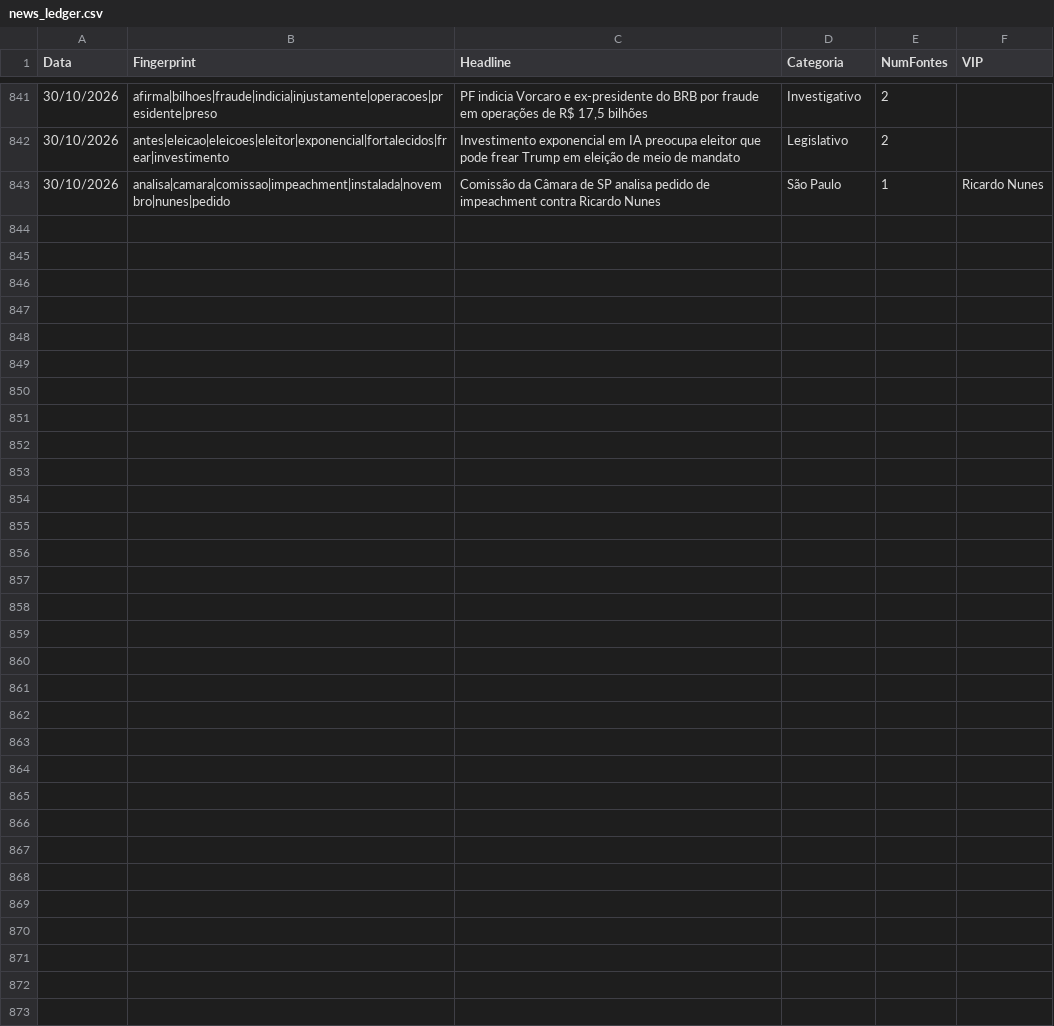
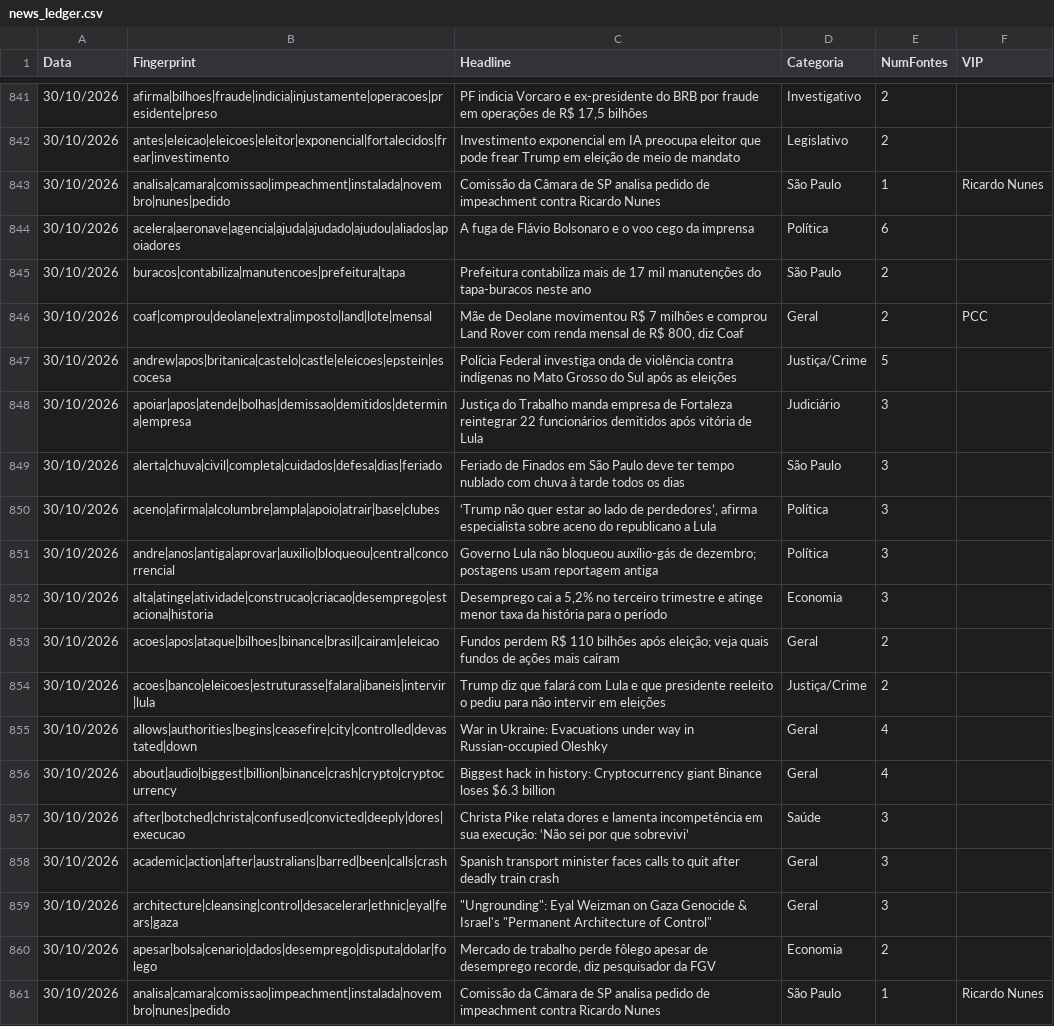
Before and after one commit to GuilhermeACRusso/monitor-de-not-cias, a CSV file: news_ledger.csv, drawn as a sheet; only a part is shown, gaps mark what is left out; the diff names each change by its address in the sheet, - before the commit and + after, or states it on an @@ line.

Commit message:
Update news ledger and entity graph

```diff
--- a/news_ledger.csv
+++ b/news_ledger.csv
+row 844: 30/10/2026 | acelera|aeronave|agencia|ajuda|ajudado|ajudou|aliados|apoiadores | A fuga de Flávio Bolsonaro e o voo cego da imprensa | Política | 6
+row 845: 30/10/2026 | buracos|contabiliza|manutencoes|prefeitura|tapa | Prefeitura contabiliza mais de 17 mil manutenções do tapa-buracos neste ano | São Paulo | 2
+row 846: 30/10/2026 | coaf|comprou|deolane|extra|imposto|land|lote|mensal | Mãe de Deolane movimentou R$ 7 milhões e comprou Land Rover com renda mensal de R$ 800, diz Coaf | Geral | 2 | PCC
+row 847: 30/10/2026 | andrew|apos|britanica|castelo|castle|eleicoes|epstein|escocesa | Polícia Federal investiga onda de violência contra indígenas no Mato Grosso do Sul após as eleições | Justiça/Crime | 5
+row 848: 30/10/2026 | apoiar|apos|atende|bolhas|demissao|demitidos|determina|empresa | Justiça do Trabalho manda empresa de Fortaleza reintegrar 22 funcionários demitidos após vitória de Lula | Judiciário | 3
+row 849: 30/10/2026 | alerta|chuva|civil|completa|cuidados|defesa|dias|feriado | Feriado de Finados em São Paulo deve ter tempo nublado com chuva à tarde todos os dias | São Paulo | 3
+row 850: 30/10/2026 | aceno|afirma|alcolumbre|ampla|apoio|atrair|base|clubes | ‘Trump não quer estar ao lado de perdedores’, afirma especialista sobre aceno do republicano a Lula | Política | 3
+row 851: 30/10/2026 | andre|anos|antiga|aprovar|auxilio|bloqueou|central|concorrencial | Governo Lula não bloqueou auxílio-gás de dezembro; postagens usam reportagem antiga | Política | 3
+row 852: 30/10/2026 | alta|atinge|atividade|construcao|criacao|desemprego|estaciona|historia | Desemprego cai a 5,2% no terceiro trimestre e atinge menor taxa da história para o período | Economia | 3
+row 853: 30/10/2026 | acoes|apos|ataque|bilhoes|binance|brasil|cairam|eleicao | Fundos perdem R$ 110 bilhões após eleição; veja quais fundos de ações mais caíram | Geral | 2
+row 854: 30/10/2026 | acoes|banco|eleicoes|estruturasse|falara|ibaneis|intervir|lula | Trump diz que falará com Lula e que presidente reeleito o pediu para não intervir em eleições | Justiça/Crime | 2
+row 855: 30/10/2026 | allows|authorities|begins|ceasefire|city|controlled|devastated|down | War in Ukraine: Evacuations under way in Russian-occupied Oleshky | Geral | 4
+row 856: 30/10/2026 | about|audio|biggest|billion|binance|crash|crypto|cryptocurrency | Biggest hack in history: Cryptocurrency giant Binance loses $6.3 billion | Geral | 4
+row 857: 30/10/2026 | after|botched|christa|confused|convicted|deeply|dores|execucao | Christa Pike relata dores e lamenta incompetência em sua execução: ‘Não sei por que sobrevivi’ | Saúde | 3
+row 858: 30/10/2026 | academic|action|after|australians|barred|been|calls|crash | Spanish transport minister faces calls to quit after deadly train crash | Geral | 3
+row 859: 30/10/2026 | architecture|cleansing|control|desacelerar|ethnic|eyal|fears|gaza | "Ungrounding": Eyal Weizman on Gaza Genocide & Israel's "Permanent Architecture of Control" | Geral | 3
+row 860: 30/10/2026 | apesar|bolsa|cenario|dados|desemprego|disputa|dolar|folego | Mercado de trabalho perde fôlego apesar de desemprego recorde, diz pesquisador da FGV | Economia | 2
+row 861: 30/10/2026 | analisa|camara|comissao|impeachment|instalada|novembro|nunes|pedido | Comissão da Câmara de SP analisa pedido de impeachment contra Ricardo Nunes | São Paulo | 1 | Ricardo Nunes
```
Also changed, not shown: news_graph_entities.csv, 2 other files.
